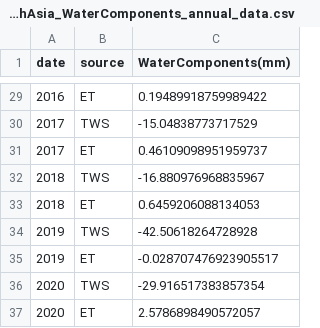
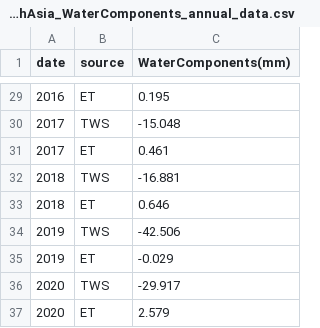
Before and after one commit to NASA-IMPACT/veda-config, a CSV file: discoveries/SouthAsia_WaterComponents_annual_data.csv, drawn as a sheet; only a part is shown, gaps mark what is left out; the diff covers the shown part only.

```diff
--- a/discoveries/SouthAsia_WaterComponents_annual_data.csv
+++ b/discoveries/SouthAsia_WaterComponents_annual_data.csv
@@ -29,9 +29,9 @@
-"2016","ET",0.19489918759989422
-"2017","TWS",-15.04838773717529
-"2017","ET",0.46109098951959737
-"2018","TWS",-16.880976968835967
-"2018","ET",0.6459206088134053
-"2019","TWS",-42.50618264728928
-"2019","ET",-0.028707476923905517
-"2020","TWS",-29.916517383857354
-"2020","ET",2.5786898490572057
+2016,"ET",0.195
+2017,"TWS",-15.048
+2017,"ET",0.461
+2018,"TWS",-16.881
+2018,"ET",0.646
+2019,"TWS",-42.506
+2019,"ET",-0.029
+2020,"TWS",-29.917
+2020,"ET",2.579
```
Also changed, not shown: 27 edited cells elsewhere in this file.
